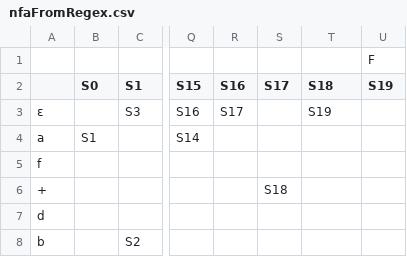
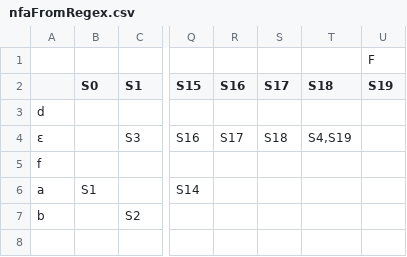
Before and after one commit to 555Jeka555/FiniteStateMachines, a CSV file: lab1/MillyMur/data/regDFAmin/nfaFromRegex.csv, drawn as a sheet; only a part is shown, gaps mark what is left out; removed rows and columns are numbered as before the commit, all else as after; rows hold the shown columns only; the diff names each change by its address in the sheet, - before the commit and + after, or states it on an @@ line.

```diff
--- a/lab1/MillyMur/data/regDFAmin/nfaFromRegex.csv
+++ b/lab1/MillyMur/data/regDFAmin/nfaFromRegex.csv
@@ row 7 moved to row 3: d @@
-S4 (S17): (empty)
+S4 (S17): S18
-T4 (S18): S19
+T4 (S18): S4,S19
-row 6: + |  |  |  |  | S18
```
Also changed, not shown: 4 other files.
